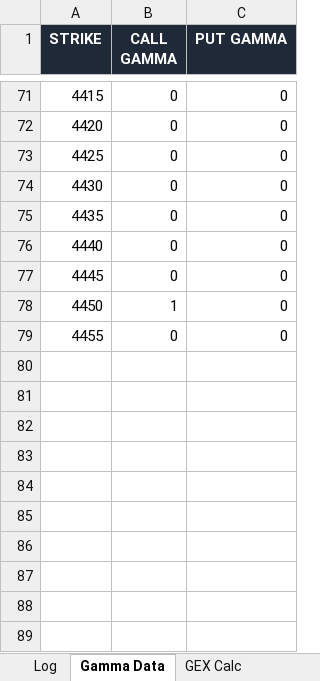
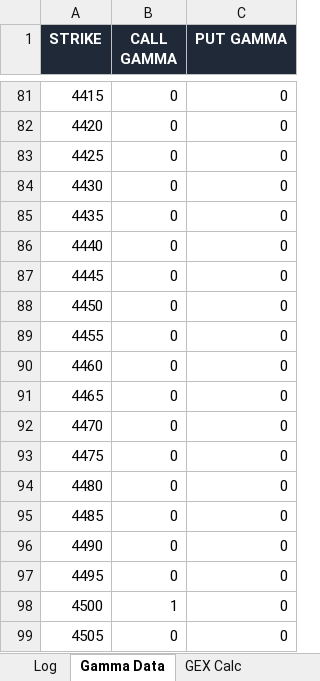
Before and after one commit to tphotaya-ctrl/maxpain-and-gex, an Excel workbook: MaxPain_GEX.xlsx, sheet Gamma Data, drawn as a sheet; only a part is shown, gaps mark what is left out; values as stored, in another font and other column widths than the file's, no borders; addresses are those after the commit; the diff covers the shown part only; the diff names each change by its address in the sheet, - before the commit and + after, or states it on an @@ line.

```diff
--- a/MaxPain_GEX.xlsx (sheet Gamma Data)
+++ b/MaxPain_GEX.xlsx (sheet Gamma Data)
-B88 (CALL GAMMA): 1
+B88 (CALL GAMMA): 0
+row 90: 4460 | 0 | 0
+row 91: 4465 | 0 | 0
+row 92: 4470 | 0 | 0
+row 93: 4475 | 0 | 0
+row 94: 4480 | 0 | 0
+row 95: 4485 | 0 | 0
+row 96: 4490 | 0 | 0
+row 97: 4495 | 0 | 0
+row 98: 4500 | 1 | 0
+row 99: 4505 | 0 | 0
```
Also changed, not shown: 12 added rows, 2 removed rows, 85 edited cells and cell formats elsewhere in this sheet, sheet OI Data, sheet Outcome, sheet Log, sheet GEX Log, sheet Max Pain Calc, sheet GEX Calc, charts or pictures, 1 other file.
